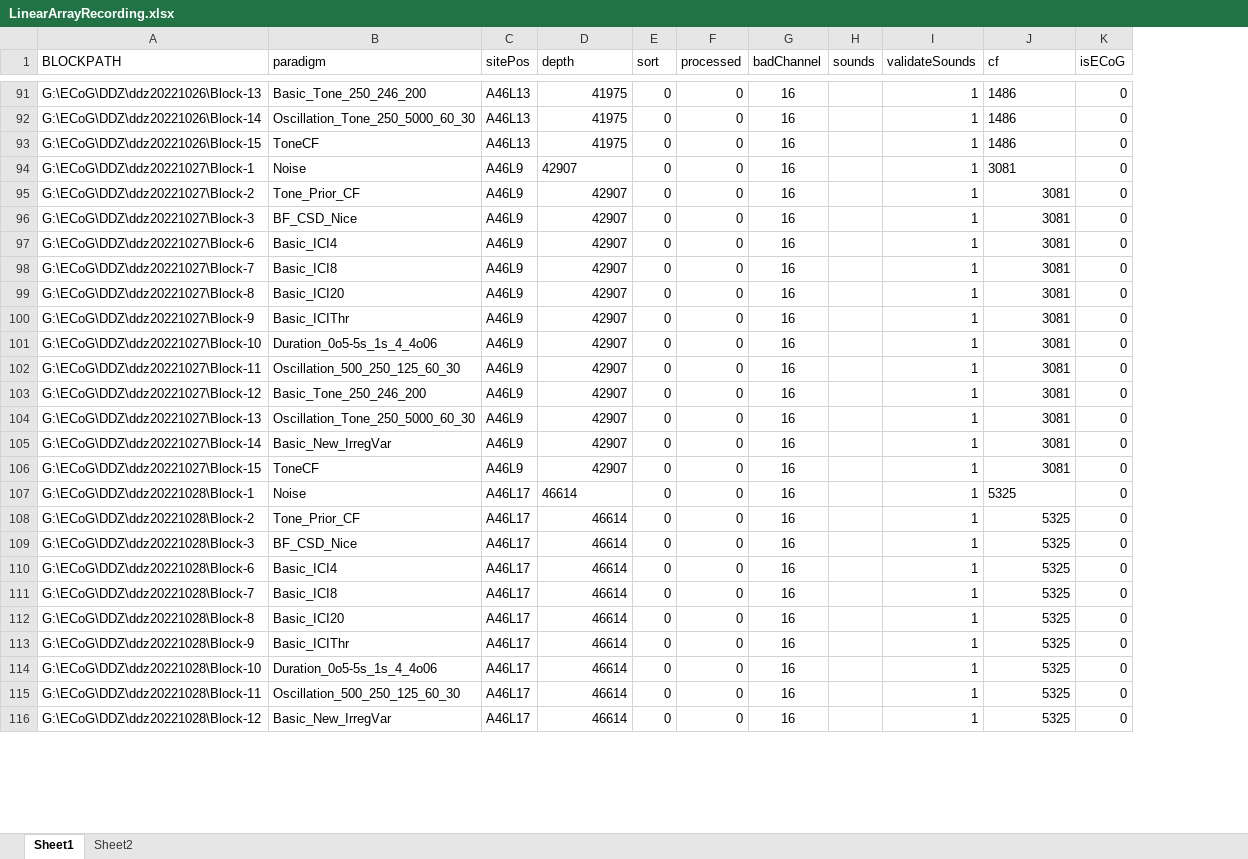
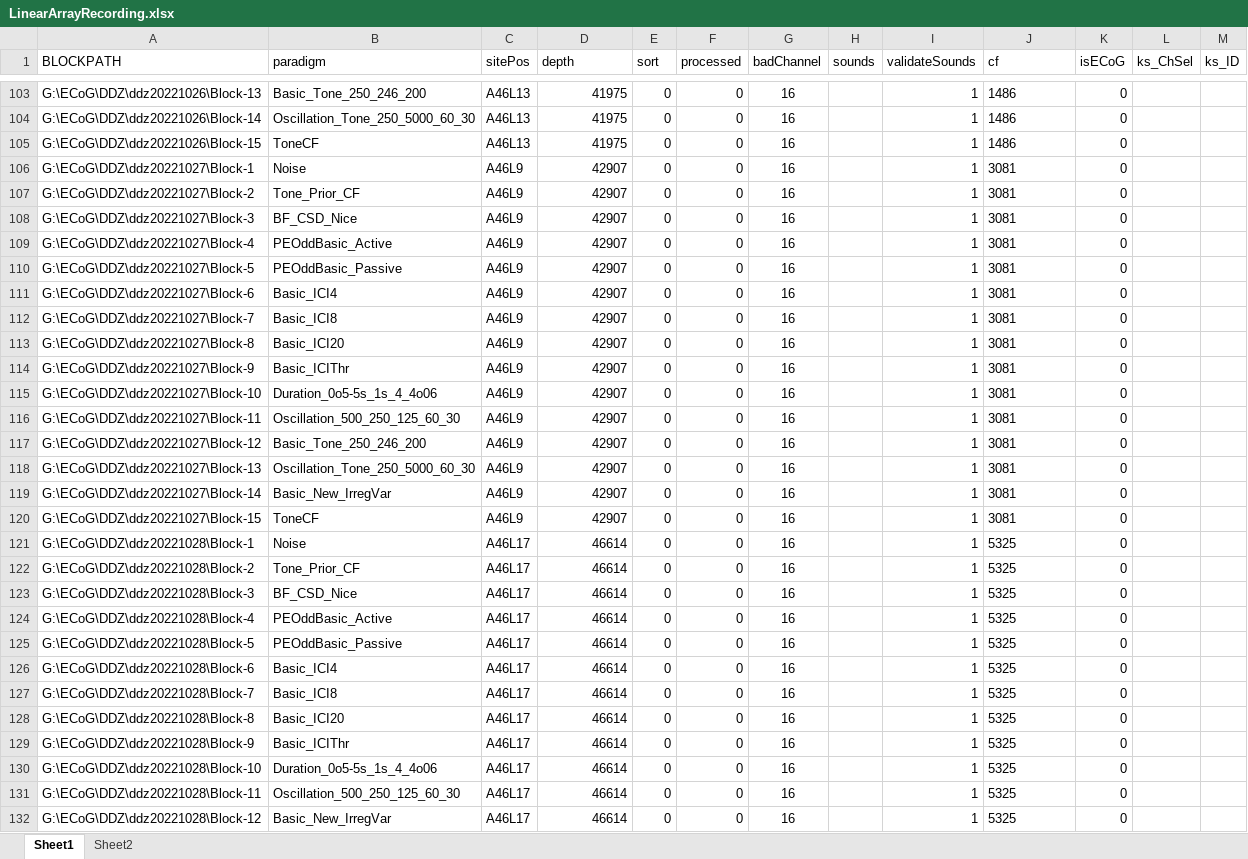
Before and after one commit to springZJU/MultiChanProcess, an Excel workbook: utils/LinearArrayRecording.xlsx, sheet Sheet1, drawn as a sheet; only a part is shown, gaps mark what is left out; values as stored, in another font and other column widths than the file's, no borders; addresses are those after the commit; the diff covers the shown part only; the diff names each change by its address in the sheet, - before the commit and + after, or states it on an @@ line.

```diff
--- a/utils/LinearArrayRecording.xlsx (sheet Sheet1)
+++ b/utils/LinearArrayRecording.xlsx (sheet Sheet1)
+column L (ks_ChSel), empty
+column M (ks_ID), empty
-D106 alignment: left
+D106 alignment: right
-J107:J108 alignment: right
+J107:J108 alignment: left
+row 109: G:\ECoG\DDZ\ddz20221027\Block-4 | PEOddBasic_Active | A46L9 | 42907 | 0 | 0 | 16 |  | 1 | 3081 | 0
+row 110: G:\ECoG\DDZ\ddz20221027\Block-5 | PEOddBasic_Passive | A46L9 | 42907 | 0 | 0 | 16 |  | 1 | 3081 | 0
-J111:J120 alignment: right
+J111:J120 alignment: left
-D121 alignment: left
+D121 alignment: right
-J122:J123 alignment: right
+J122:J123 alignment: left
+row 124: G:\ECoG\DDZ\ddz20221028\Block-4 | PEOddBasic_Active | A46L17 | 46614 | 0 | 0 | 16 |  | 1 | 5325 | 0
+row 125: G:\ECoG\DDZ\ddz20221028\Block-5 | PEOddBasic_Passive | A46L17 | 46614 | 0 | 0 | 16 |  | 1 | 5325 | 0
-J126:J132 alignment: right
+J126:J132 alignment: left
```
Also changed, not shown: 12 added rows, 28 edited cells and cell formats elsewhere in this sheet, 5 other files.
